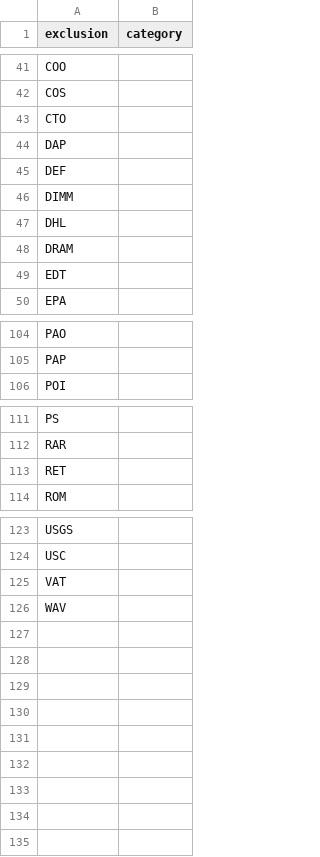
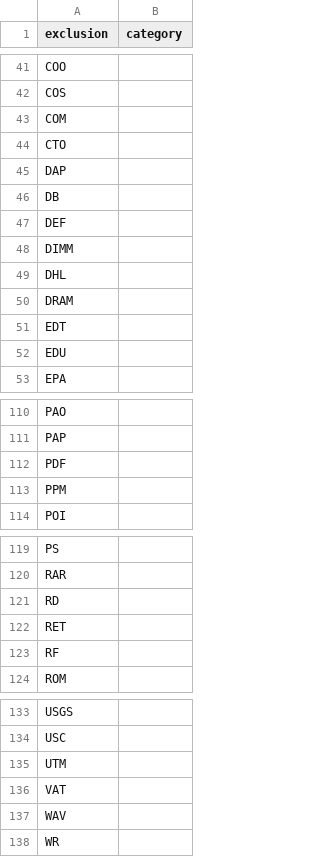
Before and after one commit to OpenSextant/Xponents, a CSV file: solr/etc/gazetteer/filters/non-placenames,acronym.csv, drawn as a sheet; only a part is shown, gaps mark what is left out; the diff covers the shown part only; the diff names each change by its address in the sheet, - before the commit and + after, or states it on an @@ line.

```diff
--- a/solr/etc/gazetteer/filters/non-placenames,acronym.csv
+++ b/solr/etc/gazetteer/filters/non-placenames,acronym.csv
+row 43: COM
+row 46: DB
+row 52: EDU
+row 112: PDF
+row 113: PPM
+row 121: RD
+row 123: RF
+row 135: UTM
+row 138: WR
```
Also changed, not shown: 3 added rows elsewhere in this file, solr/etc/gazetteer/filters/non-placenames,spa.csv, solr/etc/gazetteer/filters/non-placenames.csv, 10 other files.
